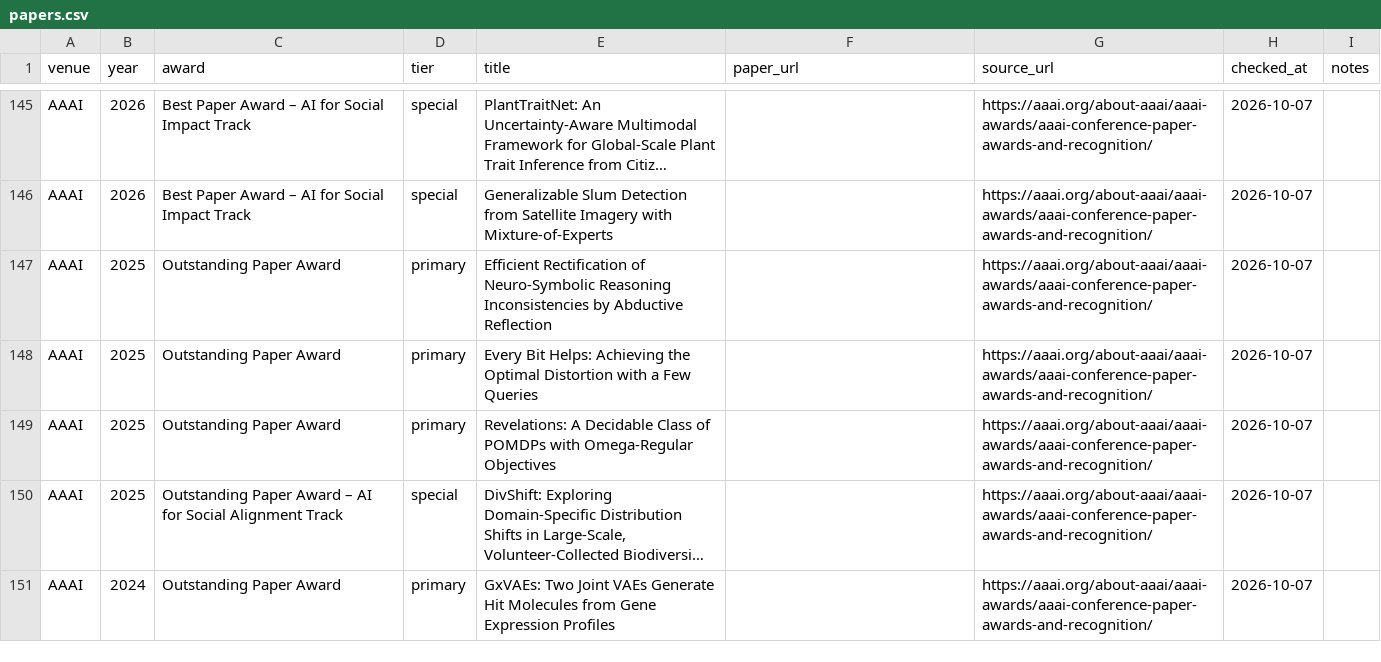
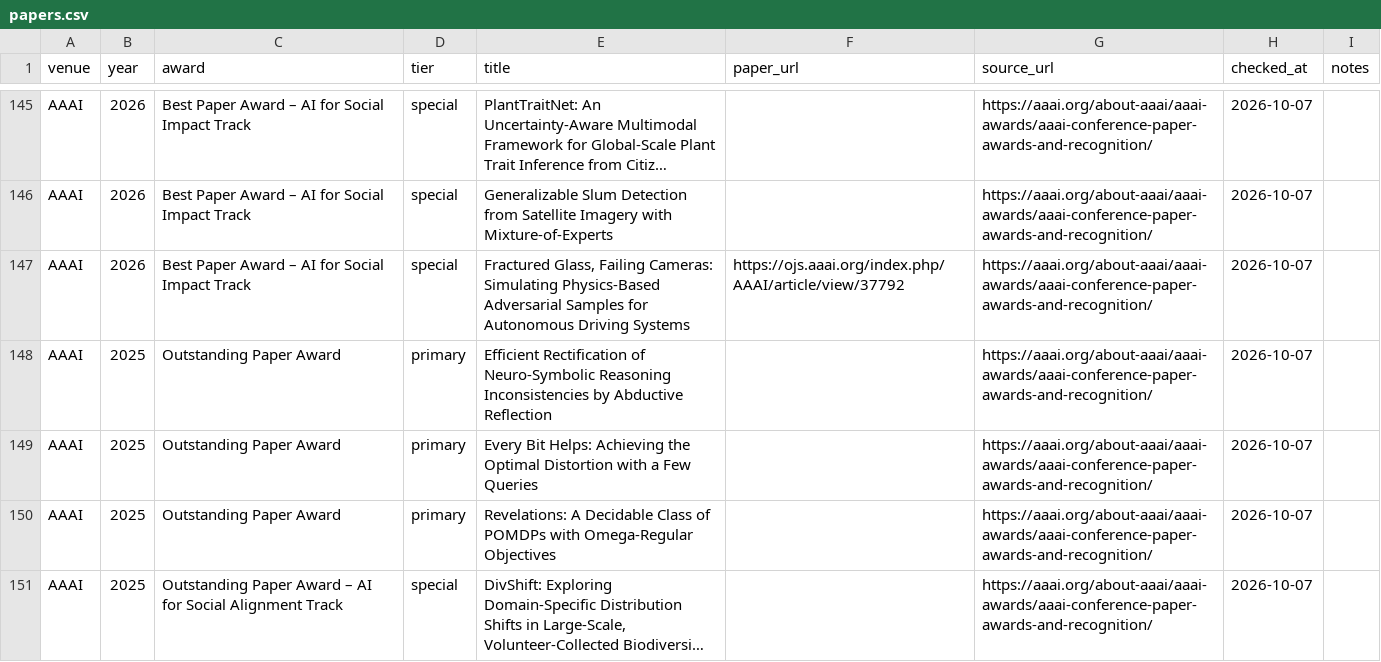
Before and after one commit to shunk031/awesome-ai-best-papers, a CSV file: data/papers.csv, drawn as a sheet; only a part is shown, gaps mark what is left out; the shorter side is filled out with more unchanged rows; long unchanged cells end in …; the diff names each change by its address in the sheet, - before the commit and + after, or states it on an @@ line.

```diff
--- a/data/papers.csv
+++ b/data/papers.csv
+row 147: AAAI | 2026 | Best Paper Award – AI for Social Impact Track | special | Fractured Glass, Failing Cameras: Simulating Physics-Based Adversarial Samples for Autonomous Driving Systems | https://ojs.aaai.org/index.php/AAAI/article/view/37792 | https://aaai.org/about-aaai/aaai-awards/aaai-conference-paper-awards-and-recognition/ | 2026-10-07
```
Also changed, not shown: data/paper_taxonomy.csv, 1 other file.
